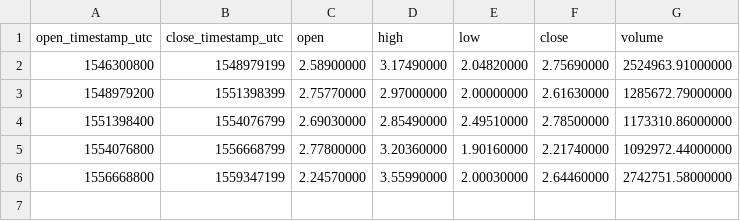
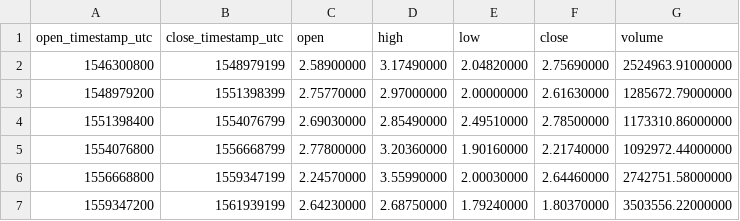
Before and after one commit to cryptobigbro/binance-WAVESTUSD, a CSV file: binance-WAVESTUSD-1M.csv, drawn as a sheet; the diff names each change by its address in the sheet, - before the commit and + after, or states it on an @@ line.

```diff
--- a/binance-WAVESTUSD-1M.csv
+++ b/binance-WAVESTUSD-1M.csv
+row 7: 1559347200 | 1561939199 | 2.64230000 | 2.68750000 | 1.79240000 | 1.80370000 | 3503556.22000000
```
Also changed, not shown: binance-WAVESTUSD-1d.csv, binance-WAVESTUSD-1h.csv.
